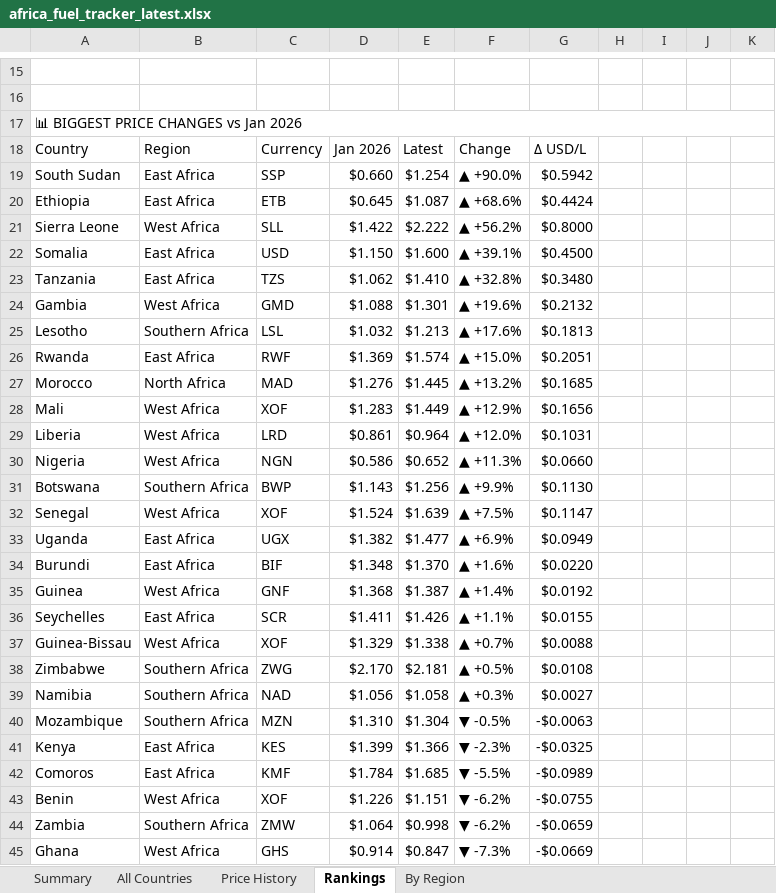
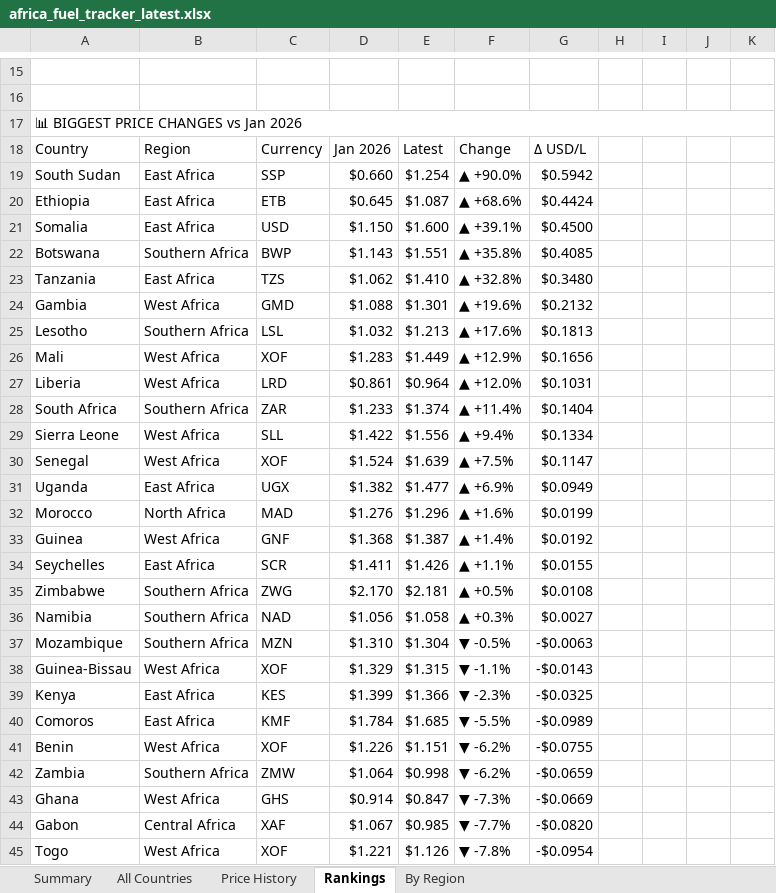
Before and after one commit to Data-Innovation-For-Africa/africa-fuel-tracker, an Excel workbook: africa_fuel_tracker_latest.xlsx, sheet Rankings, drawn as a sheet; only a part is shown, gaps mark what is left out; the shorter side is filled out with more unchanged rows; values as stored, in another font and other column widths than the file's, no cell formats; removed rows and columns are numbered as before the commit, all else as after; the diff covers the shown part only; the diff names each change by its address in the sheet, - before the commit and + after, or states it on an @@ line.

```diff
--- a/africa_fuel_tracker_latest.xlsx (sheet Rankings)
+++ b/africa_fuel_tracker_latest.xlsx (sheet Rankings)
-row 21: Sierra Leone | West Africa | SLL | $1.422 | $2.222 | ▲ +56.2% | $0.8000
+row 22: Botswana | Southern Africa | BWP | $1.143 | $1.551 | ▲ +35.8% | $0.4085
-row 26: Rwanda | East Africa | RWF | $1.369 | $1.574 | ▲ +15.0% | $0.2051
-row 27: Morocco | North Africa | MAD | $1.276 | $1.445 | ▲ +13.2% | $0.1685
-row 30: Nigeria | West Africa | NGN | $0.586 | $0.652 | ▲ +11.3% | $0.0660
-row 31: Botswana | Southern Africa | BWP | $1.143 | $1.256 | ▲ +9.9% | $0.1130
+row 28: South Africa | Southern Africa | ZAR | $1.233 | $1.374 | ▲ +11.4% | $0.1404
+row 29: Sierra Leone | West Africa | SLL | $1.422 | $1.556 | ▲ +9.4% | $0.1334
-row 34: Burundi | East Africa | BIF | $1.348 | $1.370 | ▲ +1.6% | $0.0220
+row 32: Morocco | North Africa | MAD | $1.276 | $1.296 | ▲ +1.6% | $0.0199
-row 37: Guinea-Bissau | West Africa | XOF | $1.329 | $1.338 | ▲ +0.7% | $0.0088
+row 38: Guinea-Bissau | West Africa | XOF | $1.329 | $1.315 | ▼ -1.1% | -$0.0143
```
Also changed, not shown: 5 added rows, 3 removed rows and 38 edited cells elsewhere in this sheet, sheet By Region, sheet Price History, sheet All Countries, sheet Summary, cell formats, 3 other files.
